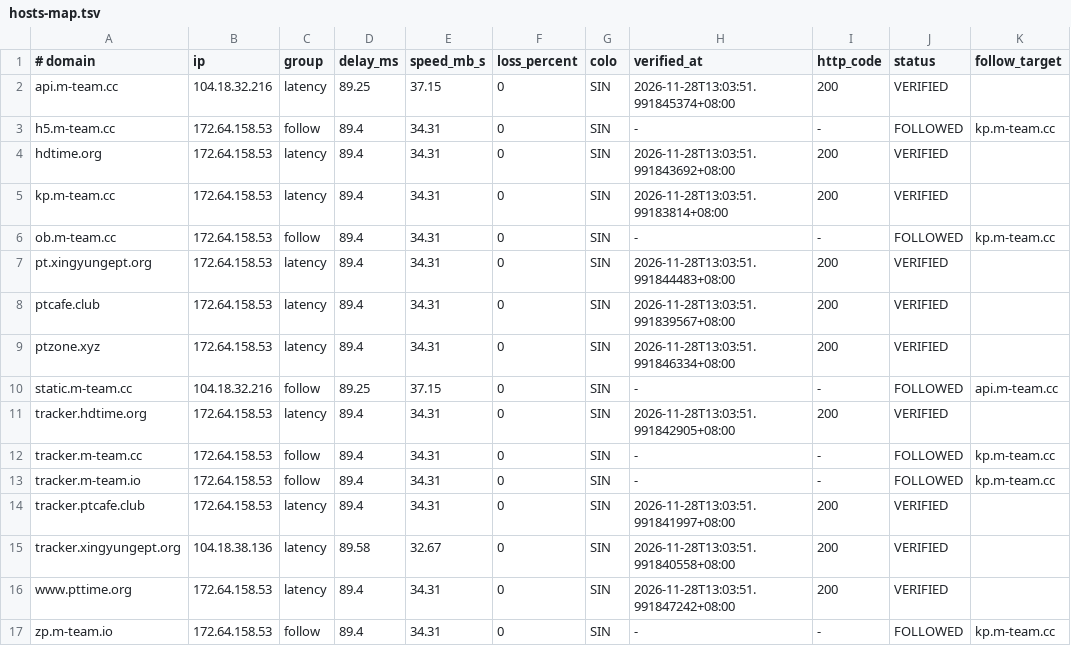
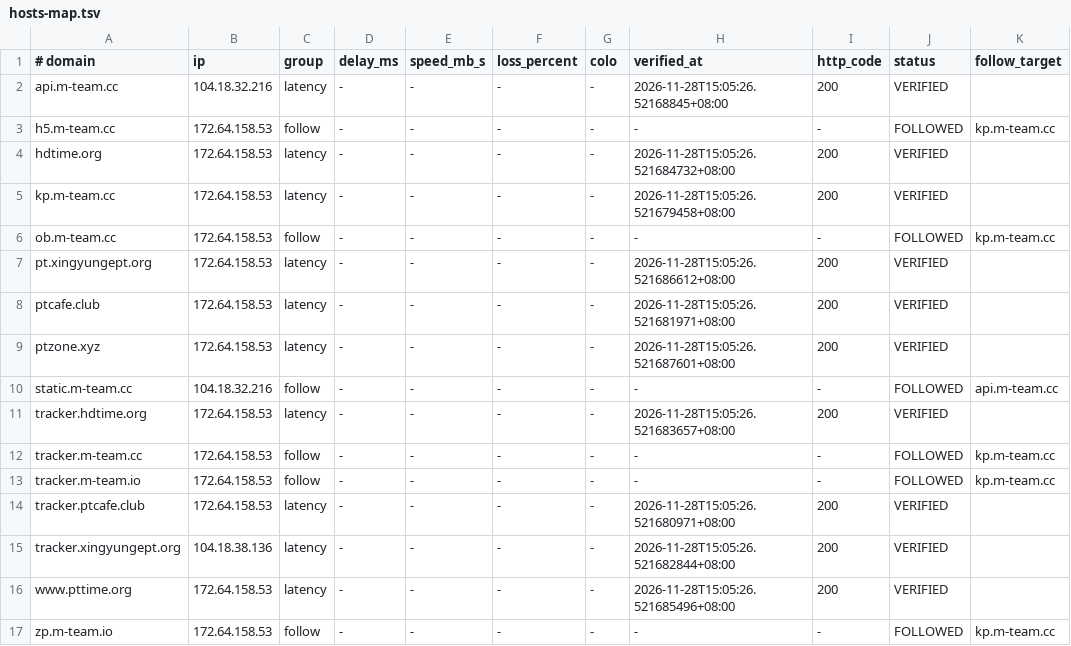
Before and after one commit to zyk1172/cloudflare-hosts-sync, a TSV file: hosts-map.tsv, drawn as a sheet.

Commit message:
CFHost: update hosts map

```diff
--- a/hosts-map.tsv
+++ b/hosts-map.tsv
@@ -1,17 +1,17 @@
 # domain	ip	group	delay_ms	speed_mb_s	loss_percent	colo	verified_at	http_code	status	follow_target
-api.m-team.cc	104.18.32.216	latency	89.25	37.15	0	SIN	2026-11-28T13:03:51.991845374+08:00	200	VERIFIED	
-h5.m-team.cc	172.64.158.53	follow	89.4	34.31	0	SIN	-	-	FOLLOWED	kp.m-team.cc
-hdtime.org	172.64.158.53	latency	89.4	34.31	0	SIN	2026-11-28T13:03:51.991843692+08:00	200	VERIFIED	
-kp.m-team.cc	172.64.158.53	latency	89.4	34.31	0	SIN	2026-11-28T13:03:51.99183814+08:00	200	VERIFIED	
-ob.m-team.cc	172.64.158.53	follow	89.4	34.31	0	SIN	-	-	FOLLOWED	kp.m-team.cc
-pt.xingyungept.org	172.64.158.53	latency	89.4	34.31	0	SIN	2026-11-28T13:03:51.991844483+08:00	200	VERIFIED	
-ptcafe.club	172.64.158.53	latency	89.4	34.31	0	SIN	2026-11-28T13:03:51.991839567+08:00	200	VERIFIED	
-ptzone.xyz	172.64.158.53	latency	89.4	34.31	0	SIN	2026-11-28T13:03:51.991846334+08:00	200	VERIFIED	
-static.m-team.cc	104.18.32.216	follow	89.25	37.15	0	SIN	-	-	FOLLOWED	api.m-team.cc
-tracker.hdtime.org	172.64.158.53	latency	89.4	34.31	0	SIN	2026-11-28T13:03:51.991842905+08:00	200	VERIFIED	
-tracker.m-team.cc	172.64.158.53	follow	89.4	34.31	0	SIN	-	-	FOLLOWED	kp.m-team.cc
-tracker.m-team.io	172.64.158.53	follow	89.4	34.31	0	SIN	-	-	FOLLOWED	kp.m-team.cc
-tracker.ptcafe.club	172.64.158.53	latency	89.4	34.31	0	SIN	2026-11-28T13:03:51.991841997+08:00	200	VERIFIED	
-tracker.xingyungept.org	104.18.38.136	latency	89.58	32.67	0	SIN	2026-11-28T13:03:51.991840558+08:00	200	VERIFIED	
-www.pttime.org	172.64.158.53	latency	89.4	34.31	0	SIN	2026-11-28T13:03:51.991847242+08:00	200	VERIFIED	
-zp.m-team.io	172.64.158.53	follow	89.4	34.31	0	SIN	-	-	FOLLOWED	kp.m-team.cc
+api.m-team.cc	104.18.32.216	latency	-	-	-	-	2026-11-28T15:05:26.52168845+08:00	200	VERIFIED	
+h5.m-team.cc	172.64.158.53	follow	-	-	-	-	-	-	FOLLOWED	kp.m-team.cc
+hdtime.org	172.64.158.53	latency	-	-	-	-	2026-11-28T15:05:26.521684732+08:00	200	VERIFIED	
+kp.m-team.cc	172.64.158.53	latency	-	-	-	-	2026-11-28T15:05:26.521679458+08:00	200	VERIFIED	
+ob.m-team.cc	172.64.158.53	follow	-	-	-	-	-	-	FOLLOWED	kp.m-team.cc
+pt.xingyungept.org	172.64.158.53	latency	-	-	-	-	2026-11-28T15:05:26.521686612+08:00	200	VERIFIED	
+ptcafe.club	172.64.158.53	latency	-	-	-	-	2026-11-28T15:05:26.521681971+08:00	200	VERIFIED	
+ptzone.xyz	172.64.158.53	latency	-	-	-	-	2026-11-28T15:05:26.521687601+08:00	200	VERIFIED	
+static.m-team.cc	104.18.32.216	follow	-	-	-	-	-	-	FOLLOWED	api.m-team.cc
+tracker.hdtime.org	172.64.158.53	latency	-	-	-	-	2026-11-28T15:05:26.521683657+08:00	200	VERIFIED	
+tracker.m-team.cc	172.64.158.53	follow	-	-	-	-	-	-	FOLLOWED	kp.m-team.cc
+tracker.m-team.io	172.64.158.53	follow	-	-	-	-	-	-	FOLLOWED	kp.m-team.cc
+tracker.ptcafe.club	172.64.158.53	latency	-	-	-	-	2026-11-28T15:05:26.521680971+08:00	200	VERIFIED	
+tracker.xingyungept.org	104.18.38.136	latency	-	-	-	-	2026-11-28T15:05:26.521682844+08:00	200	VERIFIED	
+www.pttime.org	172.64.158.53	latency	-	-	-	-	2026-11-28T15:05:26.521685496+08:00	200	VERIFIED	
+zp.m-team.io	172.64.158.53	follow	-	-	-	-	-	-	FOLLOWED	kp.m-team.cc
```
Also changed, not shown: 1 other file.
